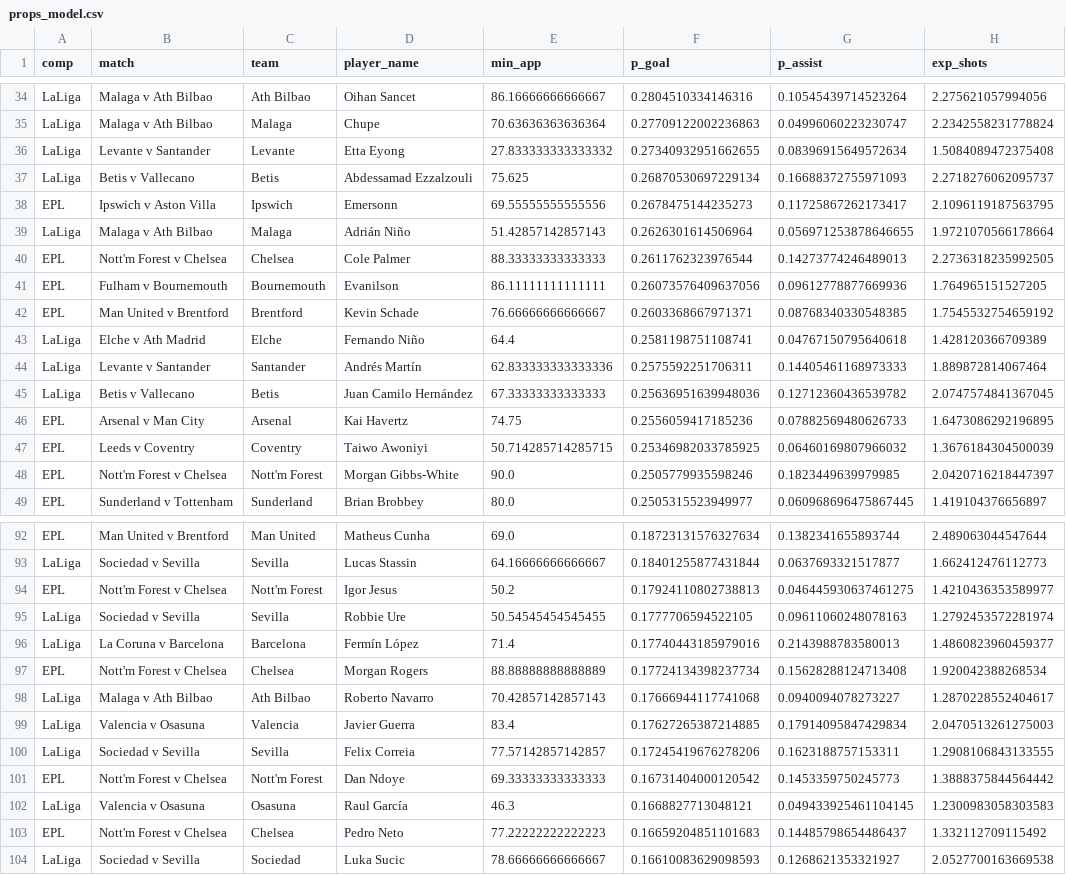
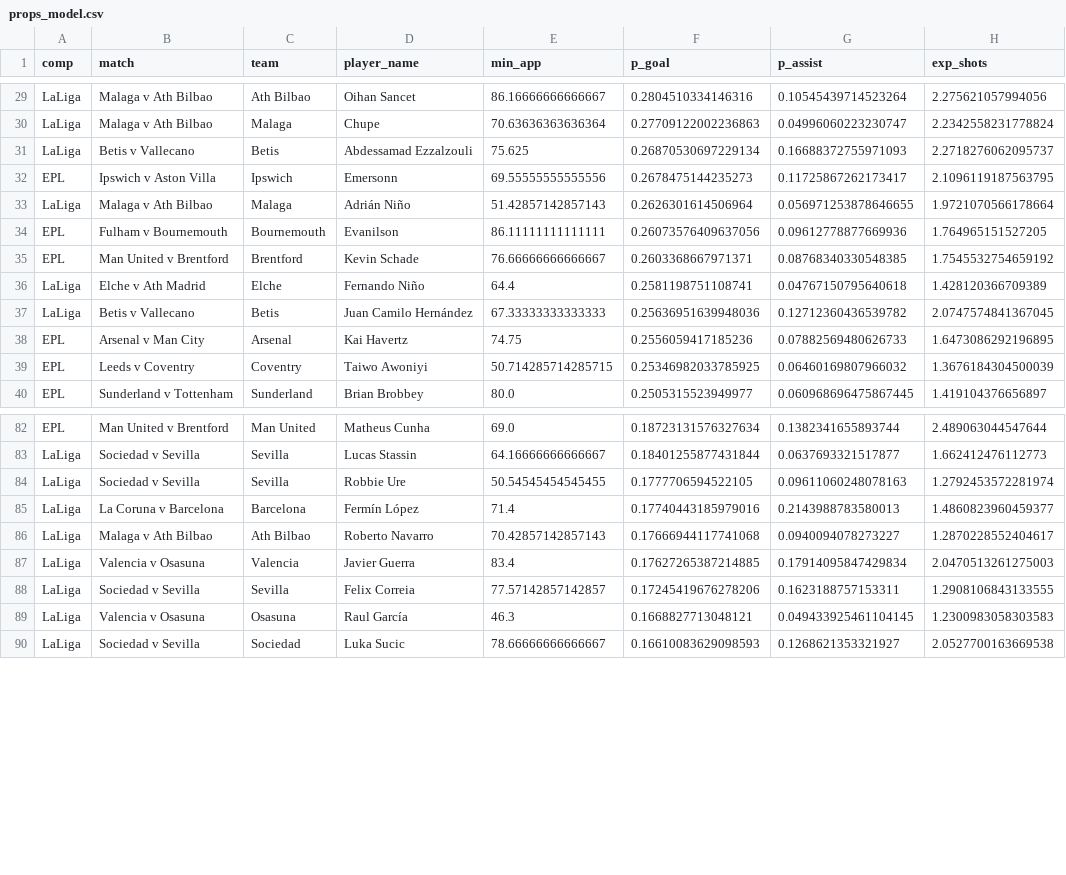
Before and after one commit to sebastianmansour910-art/epl-predictor, a CSV file: data/props_model.csv, drawn as a sheet; only a part is shown, gaps mark what is left out; the diff covers the shown part only; the diff names each change by its address in the sheet, - before the commit and + after, or states it on an @@ line.

```diff
--- a/data/props_model.csv
+++ b/data/props_model.csv
-row 36: LaLiga | Levante v Santander | Levante | Etta Eyong | 27.833333333333332 | 0.27340932951662655 | 0.08396915649572634 | 1.5084089472375408
-row 40: EPL | Nott'm Forest v Chelsea | Chelsea | Cole Palmer | 88.33333333333333 | 0.2611762323976544 | 0.14273774246489013 | 2.2736318235992505
-row 44: LaLiga | Levante v Santander | Santander | Andrés Martín | 62.833333333333336 | 0.2575592251706311 | 0.14405461168973333 | 1.889872814067464
-row 48: EPL | Nott'm Forest v Chelsea | Nott'm Forest | Morgan Gibbs-White | 90.0 | 0.2505779935598246 | 0.1823449639979985 | 2.0420716218447397
-row 94: EPL | Nott'm Forest v Chelsea | Nott'm Forest | Igor Jesus | 50.2 | 0.17924110802738813 | 0.046445930637461275 | 1.4210436353589977
-row 97: EPL | Nott'm Forest v Chelsea | Chelsea | Morgan Rogers | 88.88888888888889 | 0.17724134398237734 | 0.15628288124713408 | 1.920042388268534
-row 101: EPL | Nott'm Forest v Chelsea | Nott'm Forest | Dan Ndoye | 69.33333333333333 | 0.16731404000120542 | 0.1453359750245773 | 1.3888375844564442
-row 103: EPL | Nott'm Forest v Chelsea | Chelsea | Pedro Neto | 77.22222222222223 | 0.16659204851101683 | 0.14485798654486437 | 1.332112709115492
```
Also changed, not shown: 8 removed rows elsewhere in this file, 14 other files.
